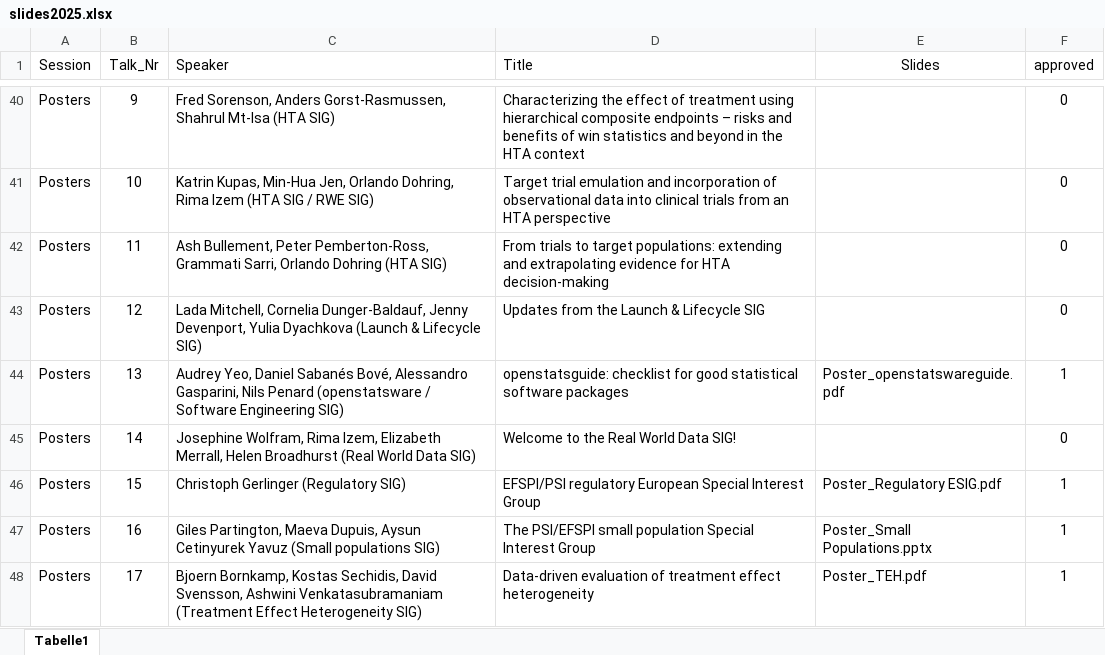
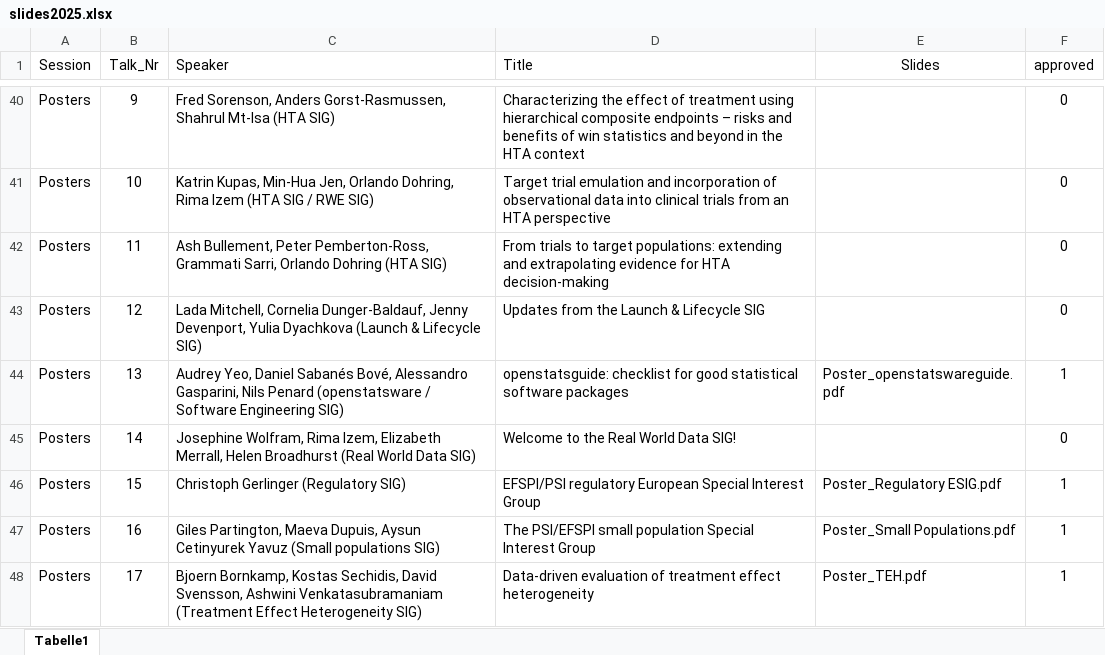
Before and after one commit to efspieurope/workshop, an Excel workbook: data/2025/slides2025.xlsx, sheet Tabelle1, drawn as a sheet; only a part is shown, gaps mark what is left out; values as stored, in another font and other column widths than the file's, no borders; the diff names each change by its address in the sheet, - before the commit and + after, or states it on an @@ line.

```diff
--- a/data/2025/slides2025.xlsx (sheet Tabelle1)
+++ b/data/2025/slides2025.xlsx (sheet Tabelle1)
-E47 (Slides): Poster_Small Populations.pptx
+E47 (Slides): Poster_Small Populations.pdf
```
Also changed, not shown: data/2025/recordings2025.xlsx, 45 other files.
